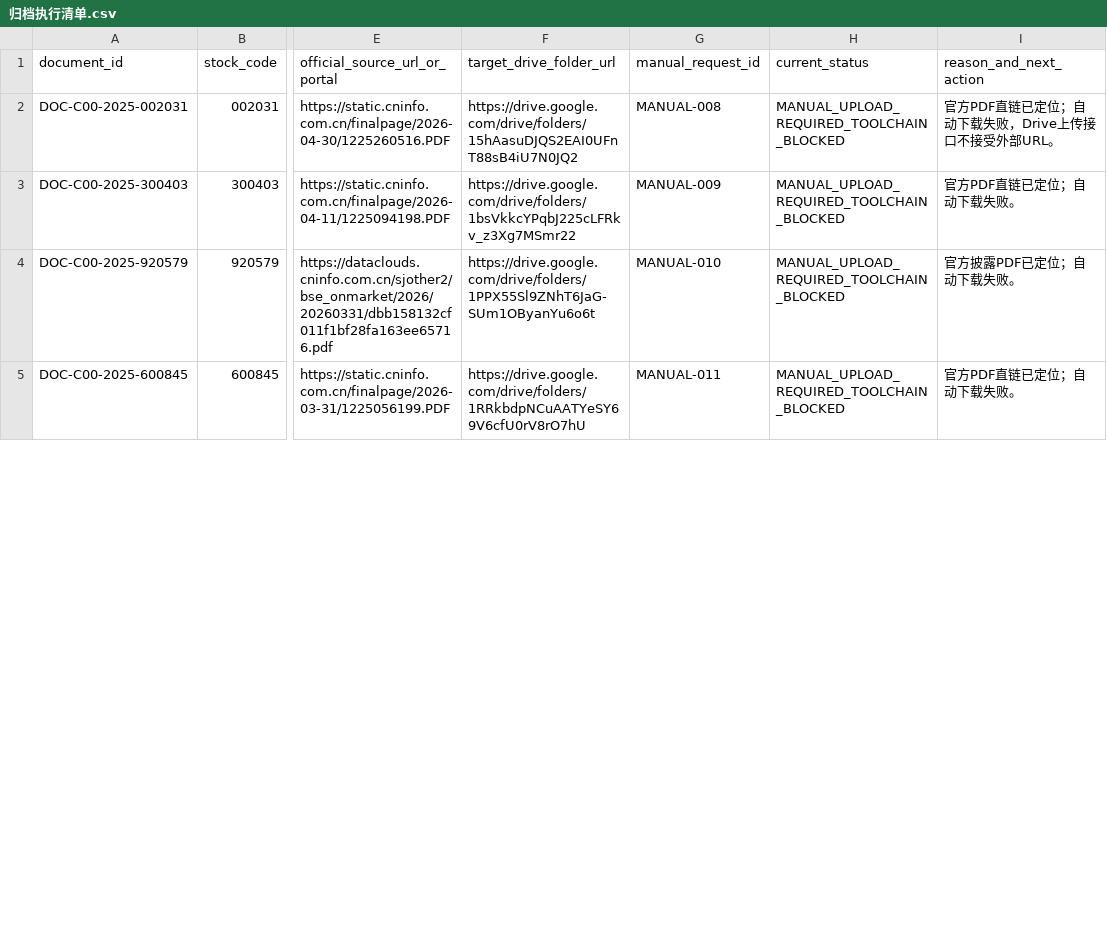
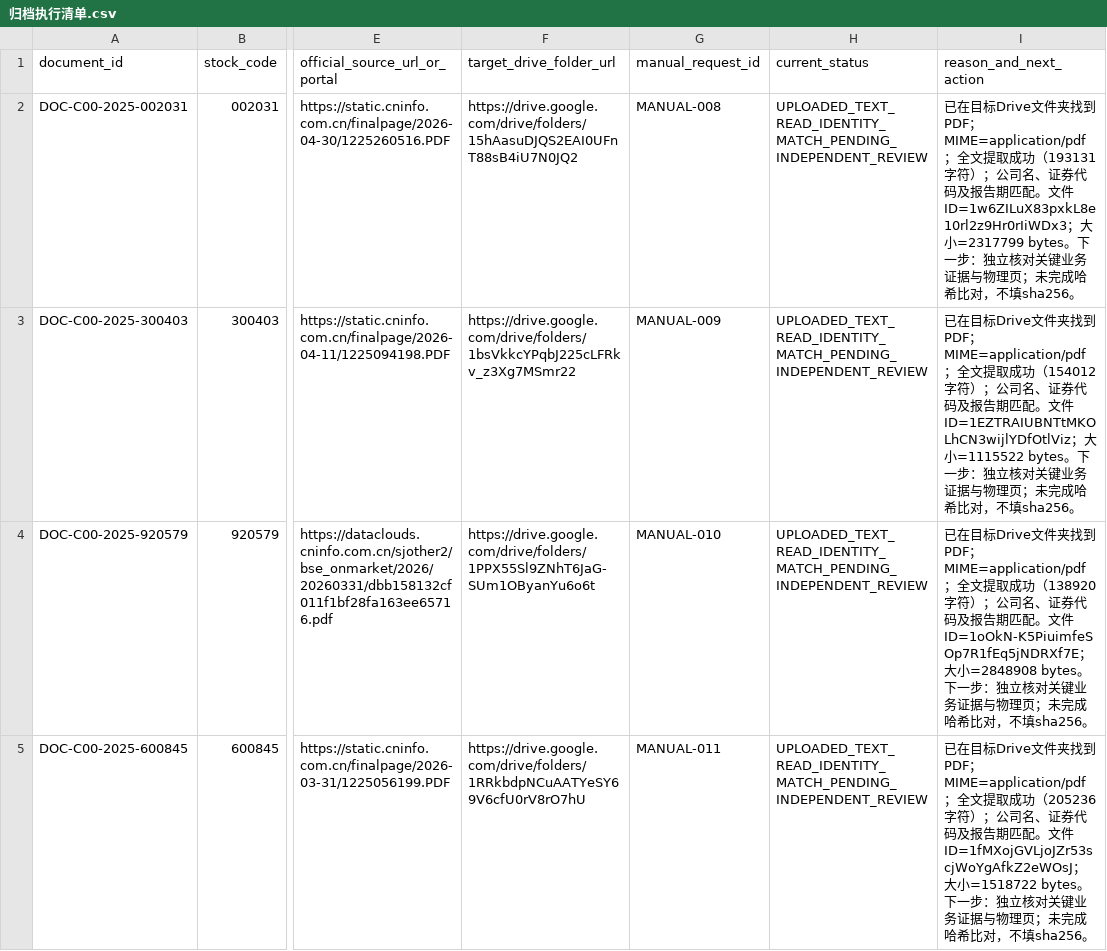
Before and after one commit to qiangzhuangmeili-ui/robotics-inflection-research, a CSV file: packages/C00_PILOT_01/results/归档执行清单.csv, drawn as a sheet; only a part is shown, gaps mark what is left out; the diff covers the shown part only; the diff names each change by its address in the sheet, - before the commit and + after, or states it on an @@ line.

Commit message:
更新C00归档清单为已上传并可读取

```diff
--- a/packages/C00_PILOT_01/results/归档执行清单.csv
+++ b/packages/C00_PILOT_01/results/归档执行清单.csv
-H2:H5 (current_status): MANUAL_UPLOAD_REQUIRED_TOOLCHAIN_BLOCKED
+H2:H5 (current_status): UPLOADED_TEXT_READ_IDENTITY_MATCH_PENDING_INDEPENDENT_REVIEW
-I2 (reason_and_next_action): 官方PDF直链已定位；自动下载失败，Drive上传接口不接受外部URL。
+I2 (reason_and_next_action): 已在目标Drive文件夹找到PDF；MIME=application/pdf；全文提取成功（193131字符）；公司名、证券代码及报告期匹配。文件ID=1w6ZILuX83pxkL8e10rl2z9Hr0rIiWDx3；大小=2317799 bytes。下一步：独立核对关键业务证据与物理页；未完成哈希比对，不填sha256。
-I3 (reason_and_next_action): 官方PDF直链已定位；自动下载失败。
+I3 (reason_and_next_action): 已在目标Drive文件夹找到PDF；MIME=application/pdf；全文提取成功（154012字符）；公司名、证券代码及报告期匹配。文件ID=1EZTRAIUBNTtMKOLhCN3wijlYDfOtlViz；大小=1115522 bytes。下一步：独立核对关键业务证据与物理页；未完成哈希比对，不填sha256。
-I4 (reason_and_next_action): 官方披露PDF已定位；自动下载失败。
+I4 (reason_and_next_action): 已在目标Drive文件夹找到PDF；MIME=application/pdf；全文提取成功（138920字符）；公司名、证券代码及报告期匹配。文件ID=1oOkN-K5PiuimfeSOp7R1fEq5jNDRXf7E；大小=2848908 bytes。下一步：独立核对关键业务证据与物理页；未完成哈希比对，不填sha256。
-I5 (reason_and_next_action): 官方PDF直链已定位；自动下载失败。
+I5 (reason_and_next_action): 已在目标Drive文件夹找到PDF；MIME=application/pdf；全文提取成功（205236字符）；公司名、证券代码及报告期匹配。文件ID=1fMXojGVLjoJZr53scjWoYgAfkZ2eWOsJ；大小=1518722 bytes。下一步：独立核对关键业务证据与物理页；未完成哈希比对，不填sha256。
```
Also changed, not shown: 20 edited cells elsewhere in this file.
